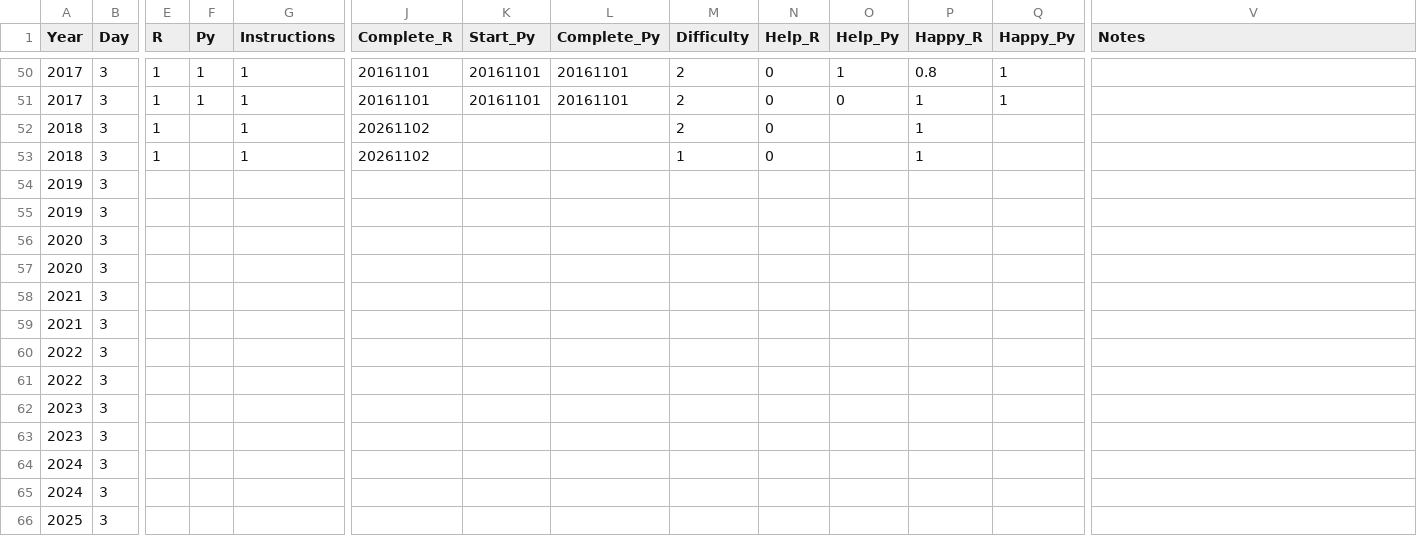
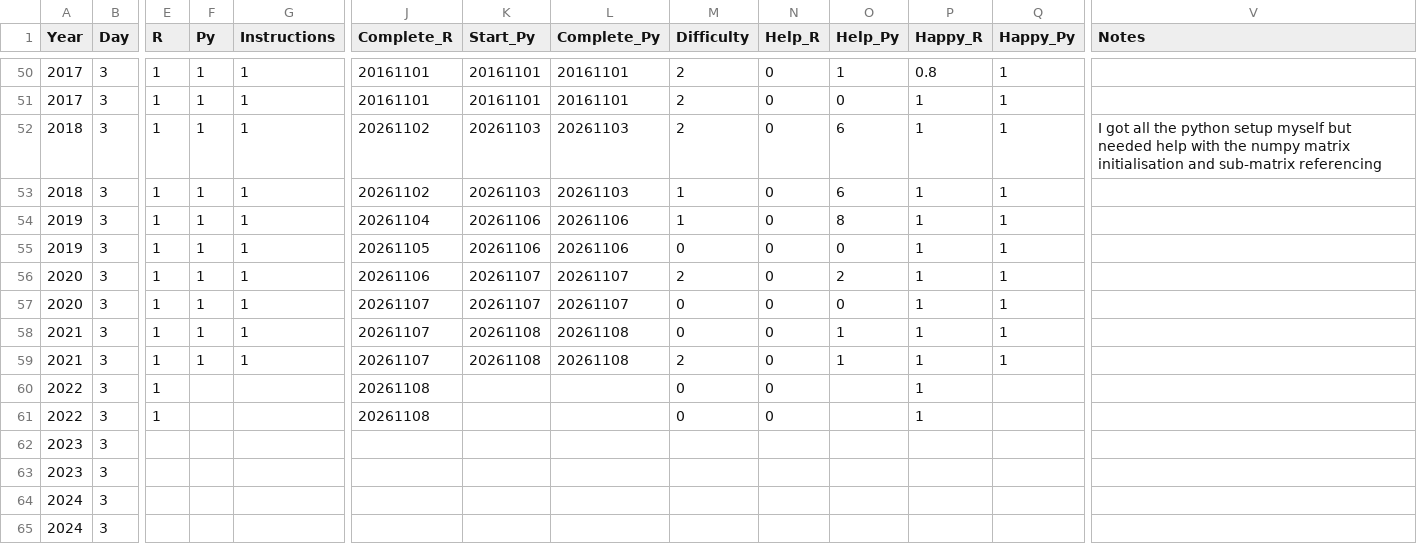
Before and after one commit to justinholland85/AoC, a CSV file: AoC_Status.csv, drawn as a sheet; only a part is shown, gaps mark what is left out; the shorter side is filled out with more unchanged rows; removed rows and columns are numbered as before the commit, all else as after; rows hold the shown columns only; the diff names each change by its address in the sheet, - before the commit and + after, or states it on an @@ line.

```diff
--- a/AoC_Status.csv
+++ b/AoC_Status.csv
-F52:F53 (Py): (empty)
+F52:F53 (Py): 1
-K52:K53 (Start_Py): (empty)
+K52:K53 (Start_Py): 20261103
-L52:L53 (Complete_Py): (empty)
+L52:L53 (Complete_Py): 20261103
-O52:O53 (Help_Py): (empty)
+O52:O53 (Help_Py): 6
-Q52:Q53 (Happy_Py): (empty)
+Q52:Q53 (Happy_Py): 1
-V52 (Notes): (empty)
+V52 (Notes): I got all the python setup myself but needed help with the numpy matrix initialisation and sub-matrix referencing
-row 54: 2019 | 3
-row 55: 2019 | 3
-row 56: 2020 | 3
-row 57: 2020 | 3
-row 58: 2021 | 3
-row 59: 2021 | 3
-row 60: 2022 | 3
-row 61: 2022 | 3
+row 54: 2019 | 3 | 1 | 1 | 1 | 20261104 | 20261106 | 20261106 | 1 | 0 | 8 | 1 | 1
+row 55: 2019 | 3 | 1 | 1 | 1 | 20261105 | 20261106 | 20261106 | 0 | 0 | 0 | 1 | 1
+row 56: 2020 | 3 | 1 | 1 | 1 | 20261106 | 20261107 | 20261107 | 2 | 0 | 2 | 1 | 1
+row 57: 2020 | 3 | 1 | 1 | 1 | 20261107 | 20261107 | 20261107 | 0 | 0 | 0 | 1 | 1
+row 58: 2021 | 3 | 1 | 1 | 1 | 20261107 | 20261108 | 20261108 | 0 | 0 | 1 | 1 | 1
+row 59: 2021 | 3 | 1 | 1 | 1 | 20261107 | 20261108 | 20261108 | 2 | 0 | 1 | 1 | 1
+row 60: 2022 | 3 | 1 |  |  | 20261108 |  |  | 0 | 0 |  | 1
+row 61: 2022 | 3 | 1 |  |  | 20261108 |  |  | 0 | 0 |  | 1
```
Also changed, not shown: 25 other files.
